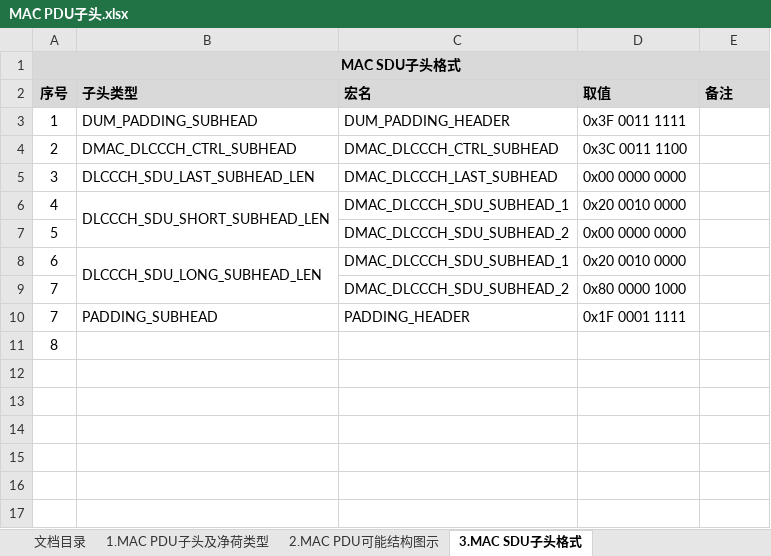
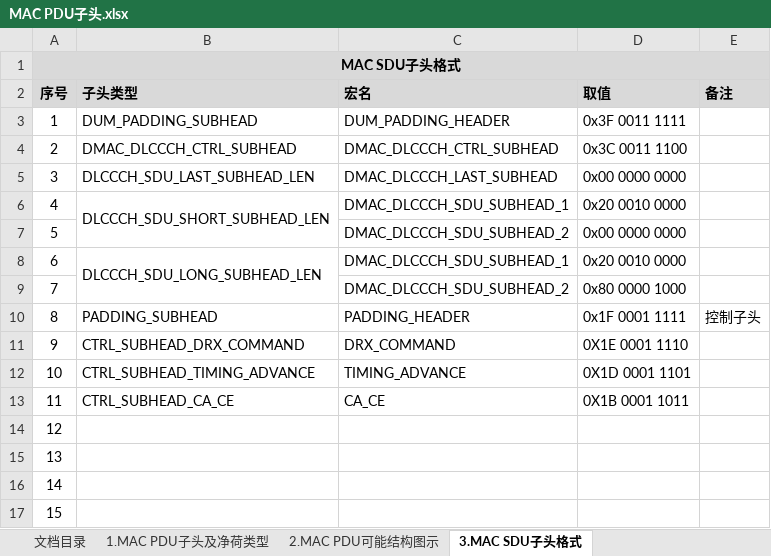
Before and after one commit to mrzhangxinjie/codeAnalysisForLTE, an Excel workbook: MAC PDU子头.xlsx, sheet 3.MAC SDU子头格式, drawn as a sheet; values as stored, in another font and other column widths than the file's, no borders; addresses are those after the commit; the diff names each change by its address in the sheet, - before the commit and + after, or states it on an @@ line.

```diff
--- a/MAC PDU子头.xlsx (sheet 3.MAC SDU子头格式)
+++ b/MAC PDU子头.xlsx (sheet 3.MAC SDU子头格式)
-A10 (序号): 7
+A10 (序号): 8
-E10 (备注): (empty)
+E10 (备注): 控制子头
+row 11: 9 | CTRL_SUBHEAD_DRX_COMMAND | DRX_COMMAND | 0X1E 0001 1110
+row 12: 10 | CTRL_SUBHEAD_TIMING_ADVANCE | TIMING_ADVANCE | 0X1D 0001 1101
+row 13: 11 | CTRL_SUBHEAD_CA_CE | CA_CE | 0X1B 0001 1011
-A14 (序号): 8
+A14 (序号): 12
+row 15: 13
+row 16: 14
+row 17: 15
```
Also changed, not shown: sheet 文档目录, sheet 2.MAC PDU可能结构图示, other sheet tabs, 1 other file.
